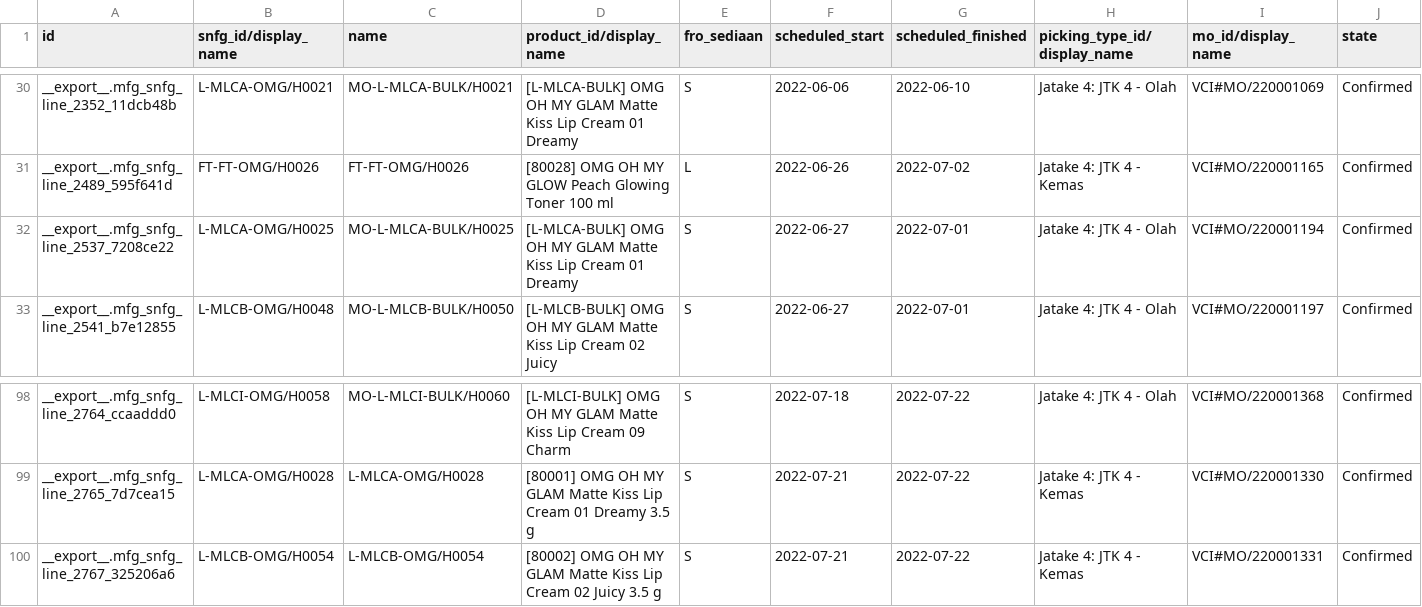
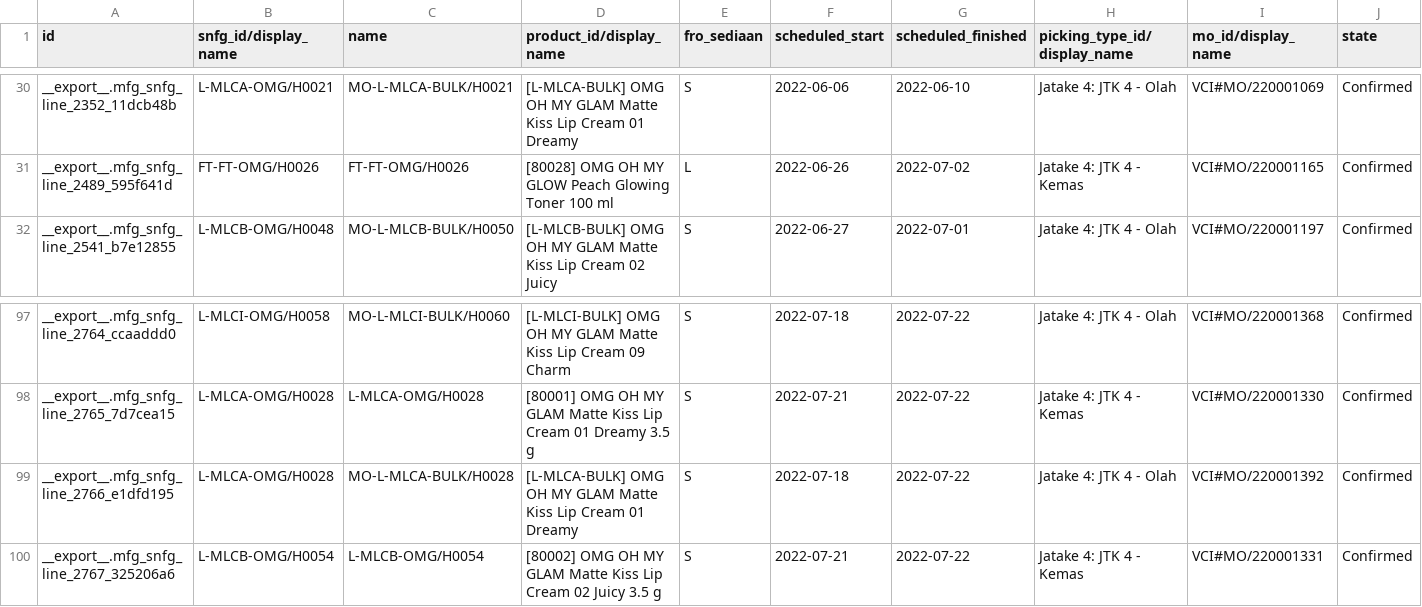
Before and after one commit to adifher/files, a CSV file: PARAGON/MO/mfg.snfg.line.csv, drawn as a sheet; only a part is shown, gaps mark what is left out; removed rows and columns are numbered as before the commit, all else as after; rows hold the shown columns only; the diff names each change by its address in the sheet, - before the commit and + after, or states it on an @@ line.

```diff
--- a/PARAGON/MO/mfg.snfg.line.csv
+++ b/PARAGON/MO/mfg.snfg.line.csv
-row 32: __export__.mfg_snfg_line_2537_7208ce22 | L-MLCA-OMG/H0025 | MO-L-MLCA-BULK/H0025 | [L-MLCA-BULK] OMG OH MY GLAM Matte Kiss Lip Cream 01 Dreamy | S | 2022-06-27 | 2022-07-01 | Jatake 4: JTK 4 - Olah | VCI#MO/220001194 | Confirmed
+row 99: __export__.mfg_snfg_line_2766_e1dfd195 | L-MLCA-OMG/H0028 | MO-L-MLCA-BULK/H0028 | [L-MLCA-BULK] OMG OH MY GLAM Matte Kiss Lip Cream 01 Dreamy | S | 2022-07-18 | 2022-07-22 | Jatake 4: JTK 4 - Olah | VCI#MO/220001392 | Confirmed
```
Also changed, not shown: 1 other file.
